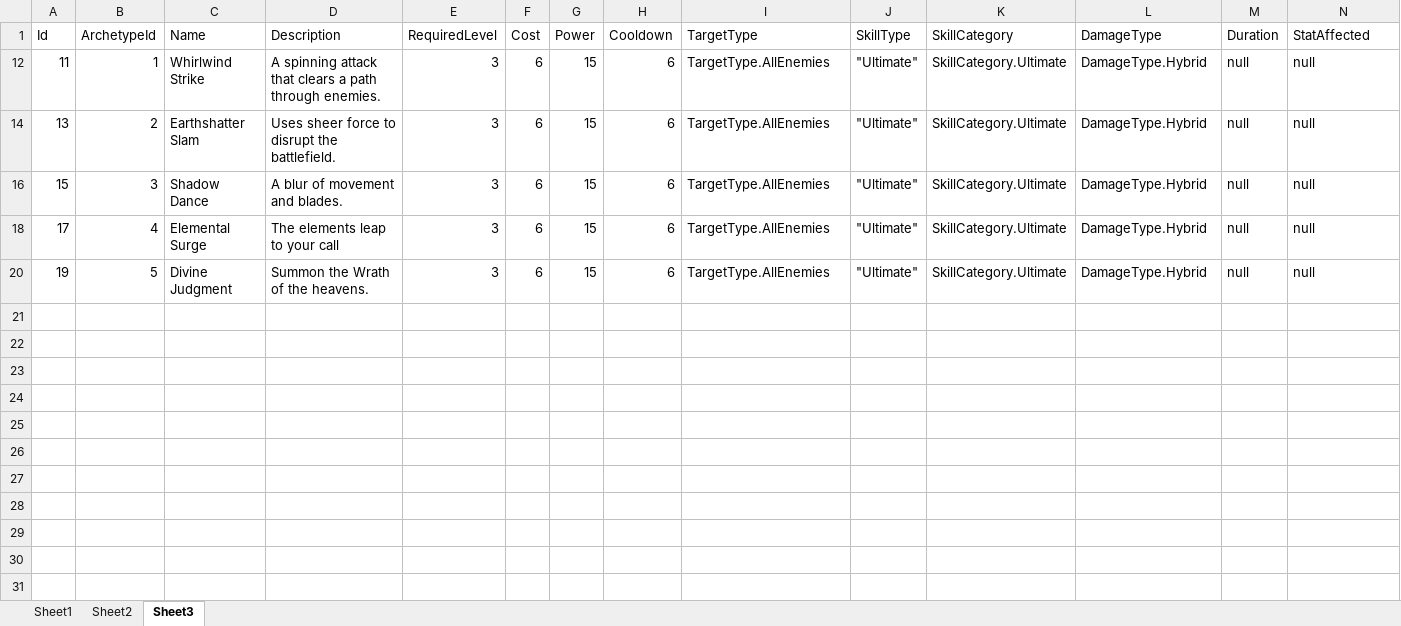
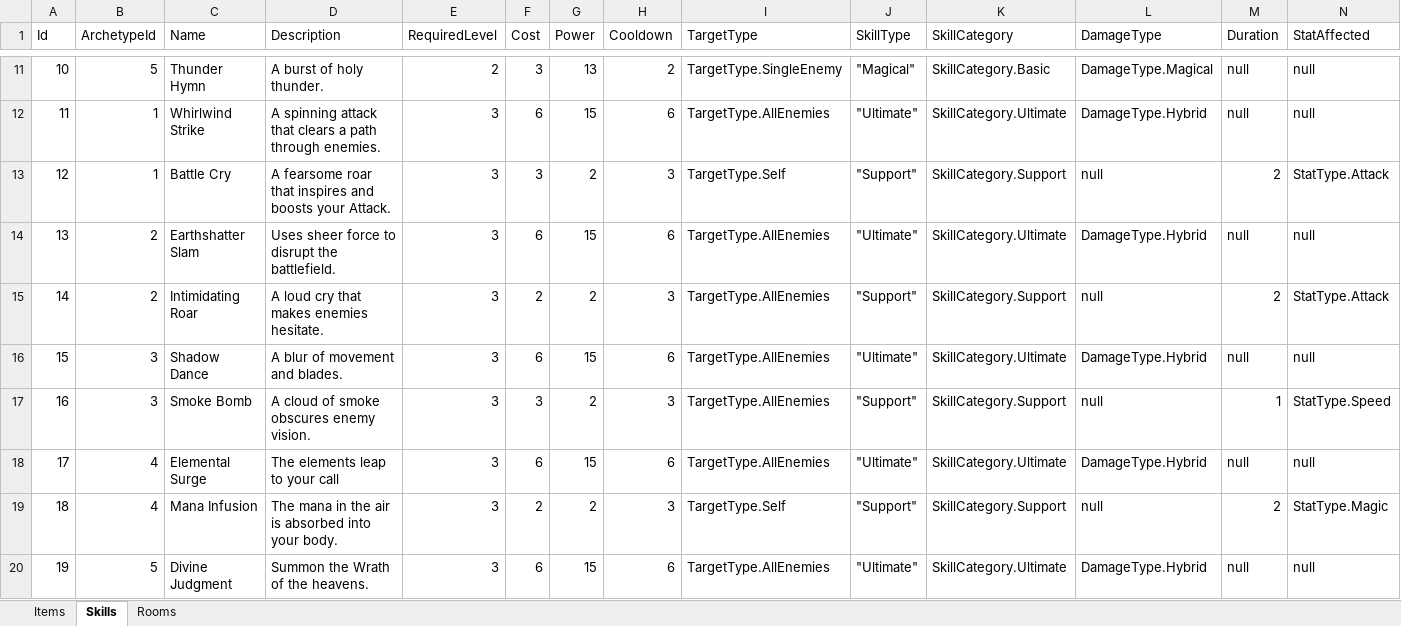
Before and after one commit to elusz7/console-game-rpg, an Excel workbook: Data/items and skills.xlsx, sheet Skills, drawn as a sheet; only a part is shown, gaps mark what is left out; values as stored, in another font and other column widths than the file's, no borders; rows hold the shown columns only; the diff covers the shown part only; the diff names each change by its address in the sheet, - before the commit and + after, or states it on an @@ line.

```diff
--- a/Data/items and skills.xlsx (sheet Skills)
+++ b/Data/items and skills.xlsx (sheet Skills)
-sheet tab: Sheet1
+sheet tab: Items
-sheet tab: Sheet3
+sheet tab: Skills
-sheet tab: Sheet2
+sheet tab: Rooms
@@ row 11 unhidden: 10 | 5 | Thunder Hymn | A burst of holy thunder. | 2 | 3 | 13 | 2 | TargetType.SingleEnemy | "Magical" | SkillCategory.Basic | DamageType.Magical | null | null @@
@@ row 13 unhidden: 12 | 1 | Battle Cry | A fearsome roar that inspires and boosts your Attack. | 3 | 3 | 2 | 3 | TargetType.Self | "Support" | SkillCategory.Support | null | 2 | StatType.Attack @@
@@ row 15 unhidden: 14 | 2 | Intimidating Roar | A loud cry that makes enemies hesitate. | 3 | 2 | 2 | 3 | TargetType.AllEnemies | "Support" | SkillCategory.Support | null | 2 | StatType.Attack @@
@@ row 17 unhidden: 16 | 3 | Smoke Bomb | A cloud of smoke obscures enemy vision. | 3 | 3 | 2 | 3 | TargetType.AllEnemies | "Support" | SkillCategory.Support | null | 1 | StatType.Speed @@
@@ row 19 unhidden: 18 | 4 | Mana Infusion | The mana in the air is absorbed into your body. | 3 | 2 | 2 | 3 | TargetType.Self | "Support" | SkillCategory.Support | null | 2 | StatType.Magic @@
```
Also changed, not shown: 319 hidden or unhidden rows elsewhere in this sheet, sheet Items, 17 other files.
